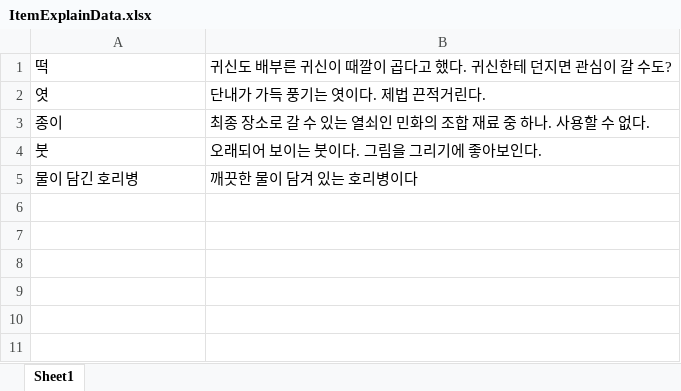
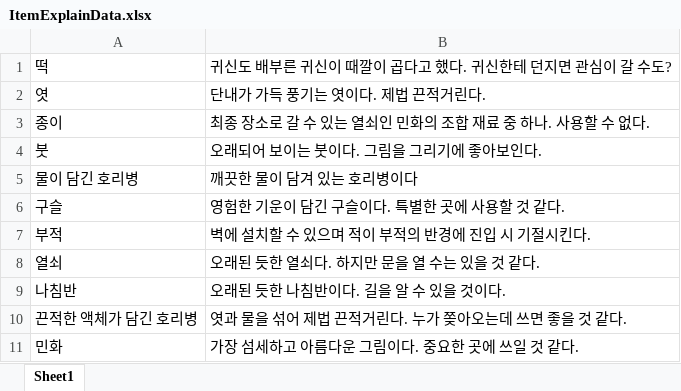
Before and after one commit to rkdsan/NightOfSurvival, an Excel workbook: Assets/Resources/ItemExplainData.xlsx, sheet Sheet1, drawn as a sheet; values as stored, in another font and other column widths than the file's, no borders; the diff names each change by its address in the sheet, - before the commit and + after, or states it on an @@ line.

```diff
--- a/Assets/Resources/ItemExplainData.xlsx (sheet Sheet1)
+++ b/Assets/Resources/ItemExplainData.xlsx (sheet Sheet1)
+row 6: 구슬 | 영험한 기운이 담긴 구슬이다. 특별한 곳에 사용할 것 같다.
+row 7: 부적 | 벽에 설치할 수 있으며 적이 부적의 반경에 진입 시 기절시킨다.
+row 8: 열쇠 | 오래된 듯한 열쇠다. 하지만 문을 열 수는 있을 것 같다.
+row 9: 나침반 | 오래된 듯한 나침반이다. 길을 알 수 있을 것이다.
+row 10: 끈적한 액체가 담긴 호리병 | 엿과 물을 섞어 제법 끈적거린다. 누가 쫒아오는데 쓰면 좋을 것 같다.
+row 11: 민화 | 가장 섬세하고 아름다운 그림이다. 중요한 곳에 쓰일 것 같다.
```
Also changed, not shown: 29 other files.
